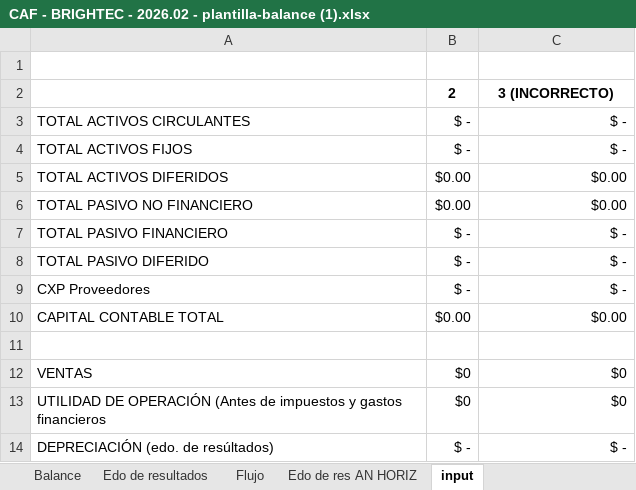
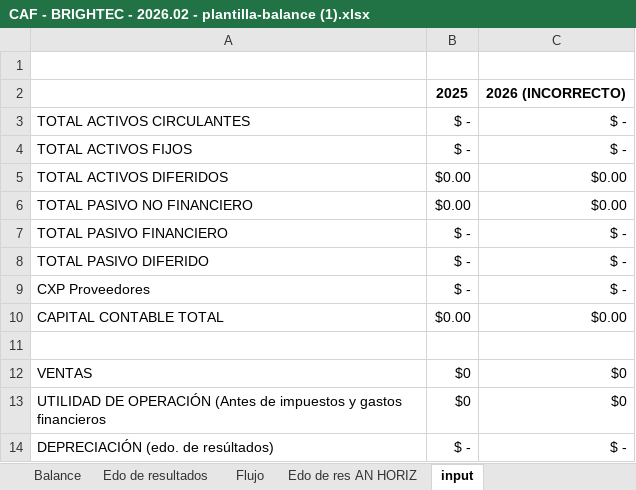
Before and after one commit to Bryan-afk-developer/AUTOTEASER, an Excel workbook: backend/templates/CAF - BRIGHTEC - 2026.02 - plantilla-balance (1).xlsx, sheet input, drawn as a sheet; values as stored, in another font and other column widths than the file's, no borders; removed rows and columns are numbered as before the commit, all else as after; the diff names each change by its address in the sheet, - before the commit and + after, or states it on an @@ line.

```diff
--- a/backend/templates/CAF - BRIGHTEC - 2026.02 - plantilla-balance (1).xlsx (sheet input)
+++ b/backend/templates/CAF - BRIGHTEC - 2026.02 - plantilla-balance (1).xlsx (sheet input)
-row 2:  | 2 | 3 (INCORRECTO)
+row 2:  | 2025 | 2026 (INCORRECTO)
```
Also changed, not shown: sheet Balance, sheet Flujo, sheet Edo de res AN HORIZ, sheet Edo de resultados, 13 other files.
